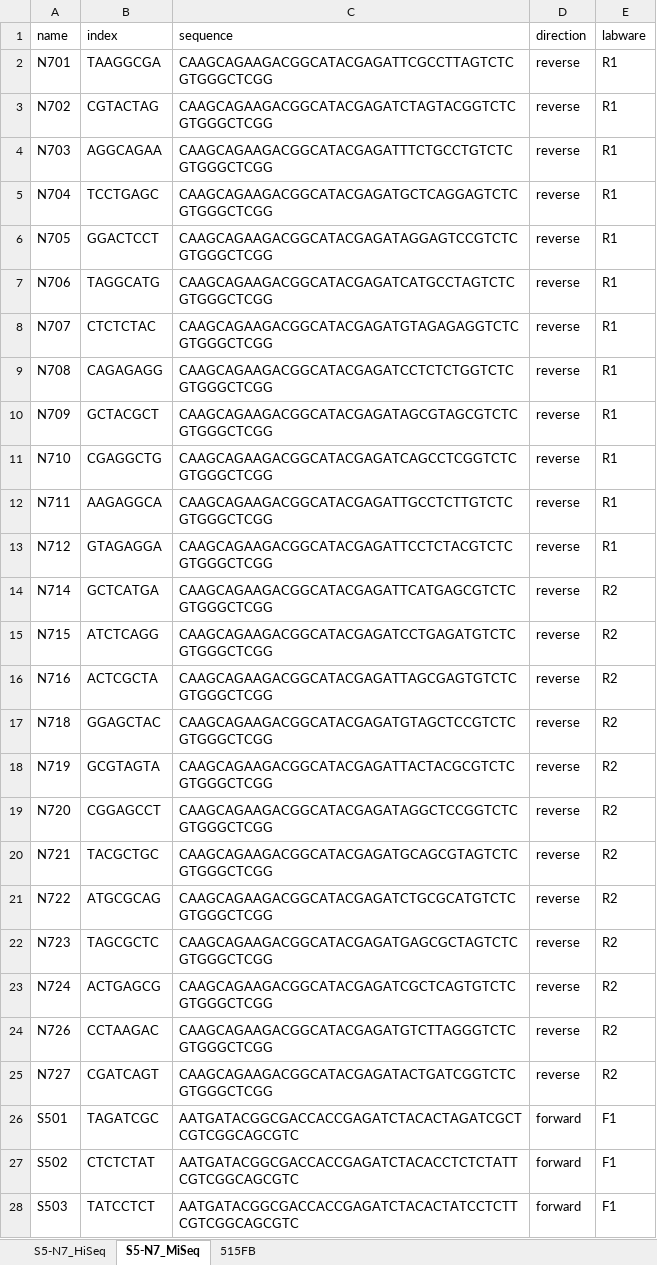
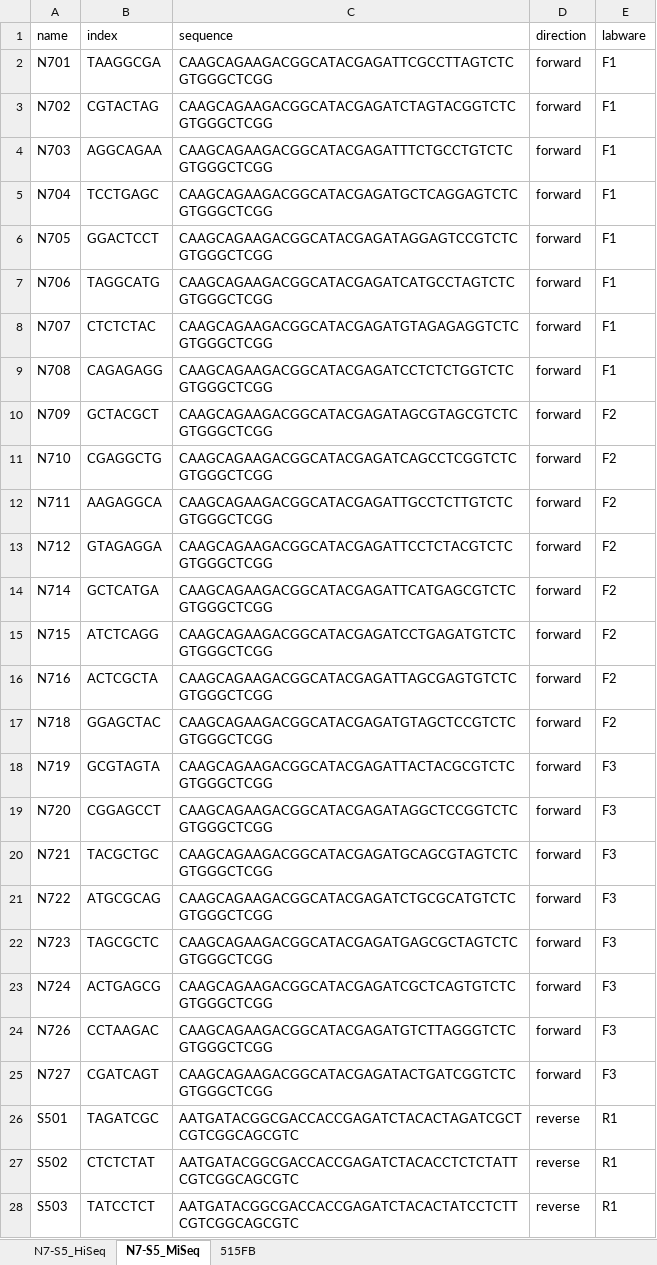
Before and after one commit to leylabmpi/RTecanFluentShiny, an Excel workbook: barcodes/data/barcodes.xlsx, sheet N7-S5_MiSeq, drawn as a sheet; only a part is shown; values as stored, in another font and other column widths than the file's, no borders; the diff covers the shown part only; the diff names each change by its address in the sheet, - before the commit and + after, or states it on an @@ line.

Commit message:
flipped N7 & S5 barcodes; fixed index2well bug

```diff
--- a/barcodes/data/barcodes.xlsx (sheet N7-S5_MiSeq)
+++ b/barcodes/data/barcodes.xlsx (sheet N7-S5_MiSeq)
-sheet tab: S5-N7_HiSeq
+sheet tab: N7-S5_HiSeq
-sheet tab: S5-N7_MiSeq
+sheet tab: N7-S5_MiSeq
-D2:D25 (direction): reverse
+D2:D25 (direction): forward
-E2:E9 (labware): R1
+E2:E9 (labware): F1
-E10:E13 (labware): R1
+E10:E13 (labware): F2
-E14:E17 (labware): R2
+E14:E17 (labware): F2
-E18:E25 (labware): R2
+E18:E25 (labware): F3
-D26:D28 (direction): forward
+D26:D28 (direction): reverse
-E26:E28 (labware): F1
+E26:E28 (labware): R1
```
Also changed, not shown: 42 edited cells elsewhere in this sheet, sheet N7-S5_HiSeq, 3 other files.
